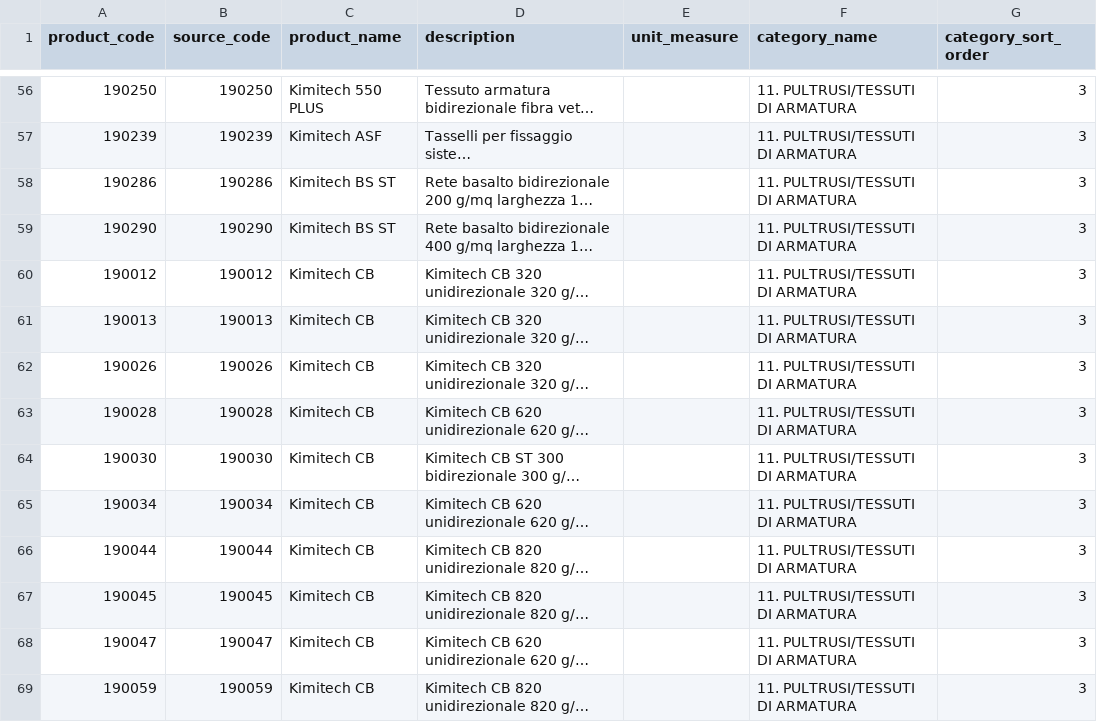
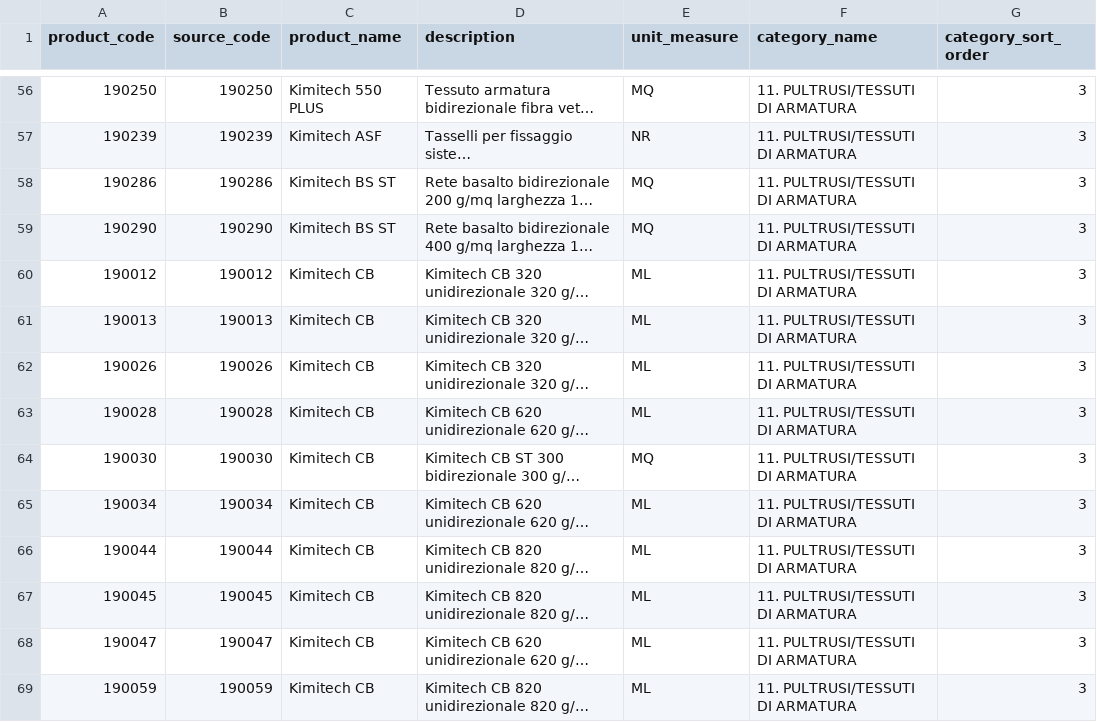
Before and after one commit to dorazila/kmapp, a CSV file: data/csv/listino.csv, drawn as a sheet; only a part is shown, gaps mark what is left out; long unchanged cells end in …; the diff covers the shown part only; the diff names each change by its address in the sheet, - before the commit and + after, or states it on an @@ line.

```diff
--- a/data/csv/listino.csv
+++ b/data/csv/listino.csv
-E56 (unit_measure): (empty)
+E56 (unit_measure): MQ
-E57 (unit_measure): (empty)
+E57 (unit_measure): NR
-E58:E59 (unit_measure): (empty)
+E58:E59 (unit_measure): MQ
-E60:E63 (unit_measure): (empty)
+E60:E63 (unit_measure): ML
-E64 (unit_measure): (empty)
+E64 (unit_measure): MQ
-E65:E69 (unit_measure): (empty)
+E65:E69 (unit_measure): ML
```
Also changed, not shown: 182 edited cells elsewhere in this file, 4 other files.
